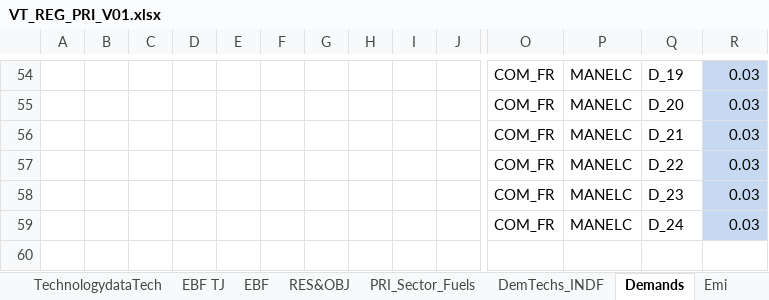
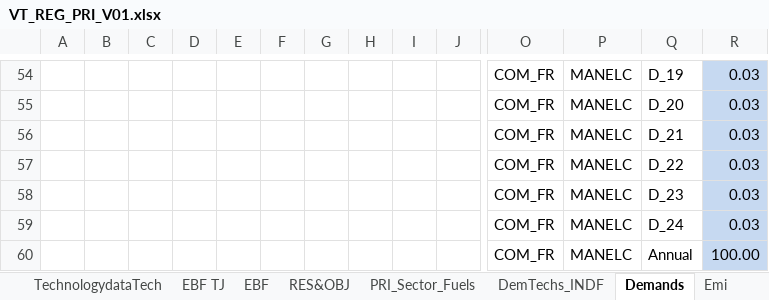
Before and after one commit to Tamenew/INDIND, an Excel workbook: VT_REG_PRI_V01.xlsx, sheet Demands, drawn as a sheet; only a part is shown, gaps mark what is left out; values as stored, in another font and other column widths than the file's, no borders; charts and pictures not drawn; rows hold the shown columns only; the diff names each change by its address in the sheet, - before the commit and + after, or states it on an @@ line.

Commit message:
Update VT_REG_PRI_V01.xlsx

```diff
--- a/VT_REG_PRI_V01.xlsx (sheet Demands)
+++ b/VT_REG_PRI_V01.xlsx (sheet Demands)
+row 60:  |  |  |  |  |  |  |  |  |  | COM_FR | MANELC | Annual | 100.00
```
